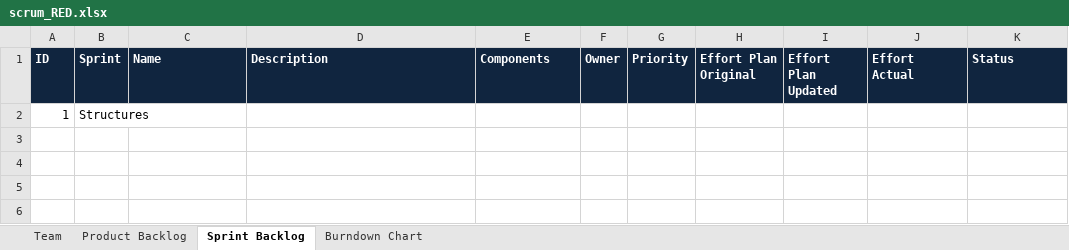
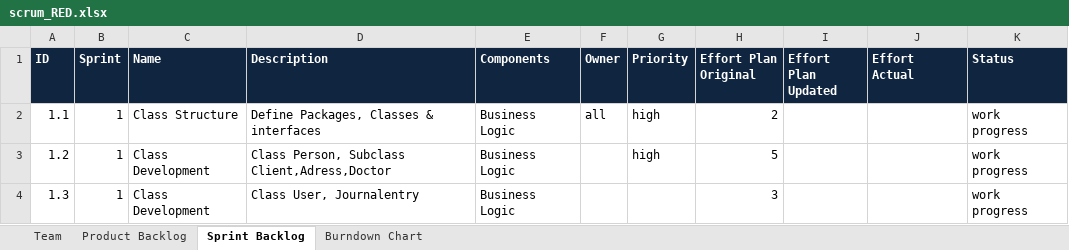
Before and after one commit to swisszeni/ch.bfh.btx8081.w2014.red, an Excel workbook: doc/task10/scrum_RED.xlsx, sheet Sprint Backlog, drawn as a sheet; values as stored, in another font and other column widths than the file's, no borders; removed rows and columns are numbered as before the commit, all else as after; the diff names each change by its address in the sheet, - before the commit and + after, or states it on an @@ line.

Commit message:
update scrum backlog

```diff
--- a/doc/task10/scrum_RED.xlsx (sheet Sprint Backlog)
+++ b/doc/task10/scrum_RED.xlsx (sheet Sprint Backlog)
-row 2: 1 | Structures
+row 2: 1.1 | 1 | Class Structure | Define Packages, Classes & interfaces | Business Logic | all | high | 2 |  |  | work progress
+row 3: 1.2 | 1 | Class Development | Class Person, Subclass Client,Adress,Doctor | Business Logic |  | high | 5 |  |  | work progress
+row 4: 1.3 | 1 | Class Development | Class User, Journalentry | Business Logic |  |  | 3 |  |  | work progress
```
Also changed, not shown: sheet Product Backlog.
